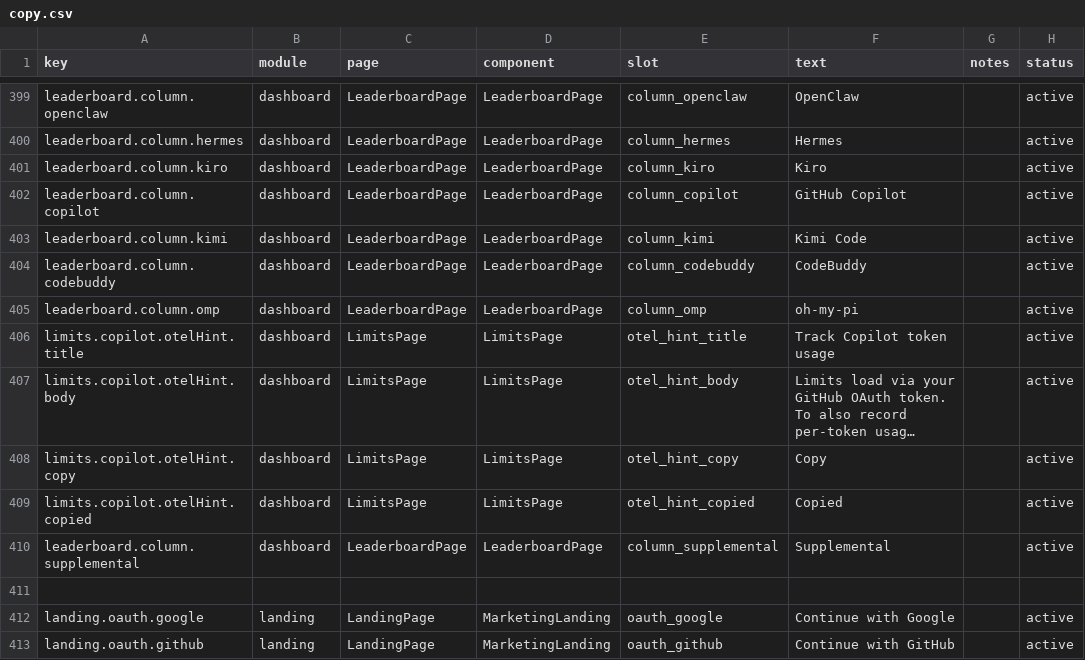
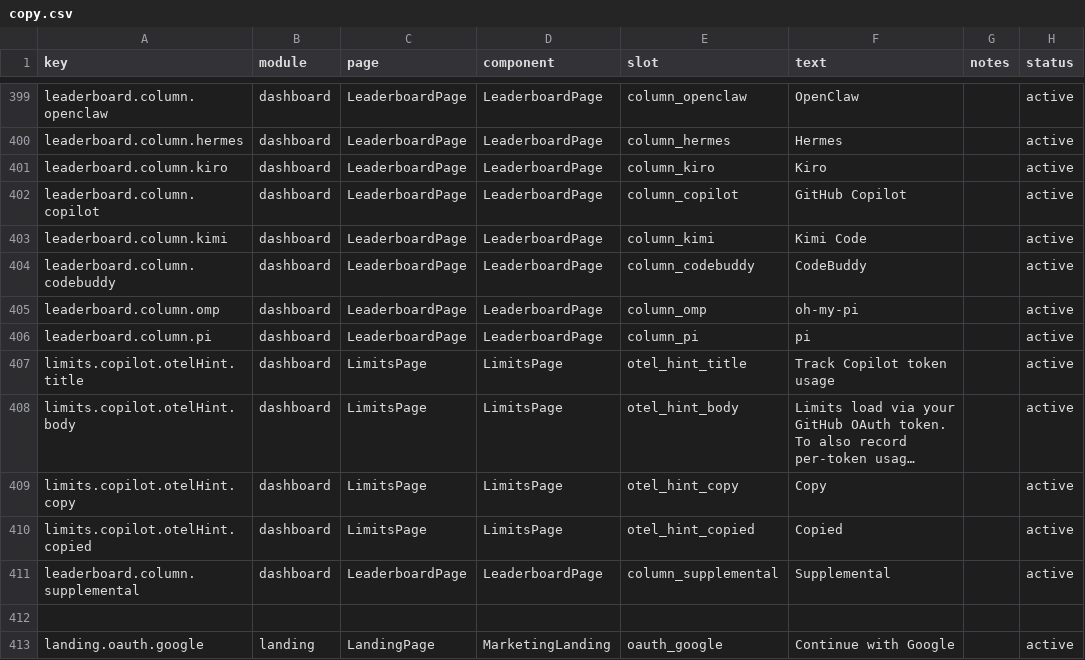
Before and after one commit to mm7894215/TokenTracker, a CSV file: dashboard/src/content/copy.csv, drawn as a sheet; only a part is shown, gaps mark what is left out; the shorter side is filled out with more unchanged rows; long unchanged cells end in …; the diff names each change by its address in the sheet, - before the commit and + after, or states it on an @@ line.

```diff
--- a/dashboard/src/content/copy.csv
+++ b/dashboard/src/content/copy.csv
+row 406: leaderboard.column.pi | dashboard | LeaderboardPage | LeaderboardPage | column_pi | pi |  | active
```
Also changed, not shown: 6 other files.
